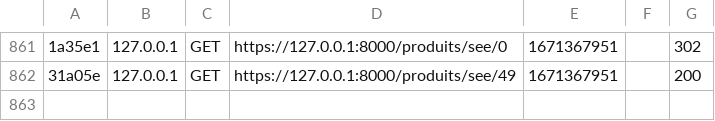
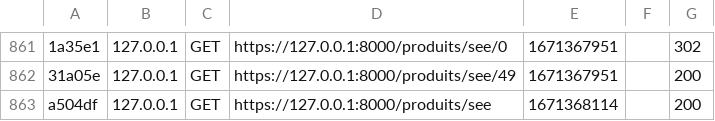
Before and after one commit to RomainMILLAN-IUT-MTPSETE/Spiriit-SymfonyTest, a CSV file: var/cache/dev/profiler/index.csv, drawn as a sheet; only a part is shown, gaps mark what is left out; the diff names each change by its address in the sheet, - before the commit and + after, or states it on an @@ line.

```diff
--- a/var/cache/dev/profiler/index.csv
+++ b/var/cache/dev/profiler/index.csv
+row 863: a504df | 127.0.0.1 | GET | https://127.0.0.1:8000/produits/see | 1671368114 |  | 200
```
Also changed, not shown: 13 other files.
